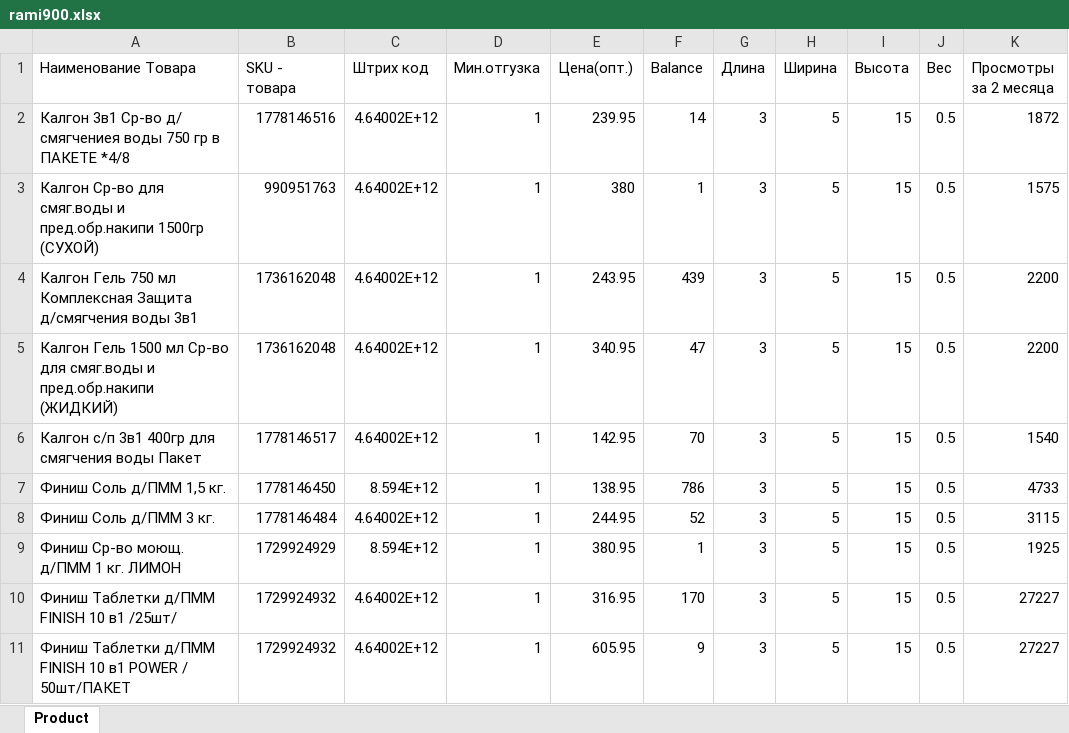
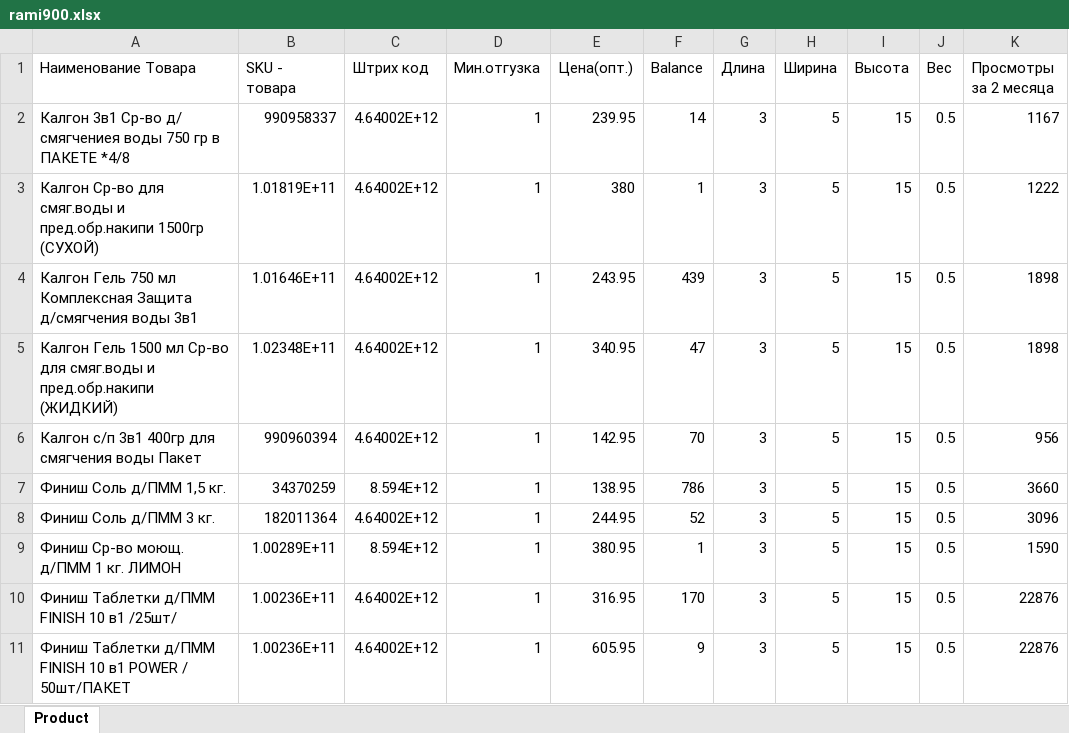
Before and after one commit to edhit/aminObiysi, an Excel workbook: data/rami900.xlsx, sheet Product, drawn as a sheet; values as stored, in another font and other column widths than the file's, no borders; the diff names each change by its address in the sheet, - before the commit and + after, or states it on an @@ line.

```diff
--- a/data/rami900.xlsx (sheet Product)
+++ b/data/rami900.xlsx (sheet Product)
-B2 (SKU - товара): 1778146516
+B2 (SKU - товара): 990958337
-K2 (Просмотры за 2 месяца): 1872
+K2 (Просмотры за 2 месяца): 1167
-B3 (SKU - товара): 990951763
+B3 (SKU - товара): 1.01819E+11
-K3 (Просмотры за 2 месяца): 1575
+K3 (Просмотры за 2 месяца): 1222
-B4 (SKU - товара): 1736162048
+B4 (SKU - товара): 1.01646E+11
-K4:K5 (Просмотры за 2 месяца): 2200
+K4:K5 (Просмотры за 2 месяца): 1898
-B5 (SKU - товара): 1736162048
+B5 (SKU - товара): 1.02348E+11
-B6 (SKU - товара): 1778146517
+B6 (SKU - товара): 990960394
-K6 (Просмотры за 2 месяца): 1540
+K6 (Просмотры за 2 месяца): 956
-B7 (SKU - товара): 1778146450
+B7 (SKU - товара): 34370259
-K7 (Просмотры за 2 месяца): 4733
+K7 (Просмотры за 2 месяца): 3660
-B8 (SKU - товара): 1778146484
+B8 (SKU - товара): 182011364
-K8 (Просмотры за 2 месяца): 3115
+K8 (Просмотры за 2 месяца): 3096
-B9 (SKU - товара): 1729924929
+B9 (SKU - товара): 1.00289E+11
-K9 (Просмотры за 2 месяца): 1925
+K9 (Просмотры за 2 месяца): 1590
-B10:B11 (SKU - товара): 1729924932
+B10:B11 (SKU - товара): 1.00236E+11
-K10:K11 (Просмотры за 2 месяца): 27227
+K10:K11 (Просмотры за 2 месяца): 22876
```
Also changed, not shown: data/rami0110.xlsx, 12 other files.
